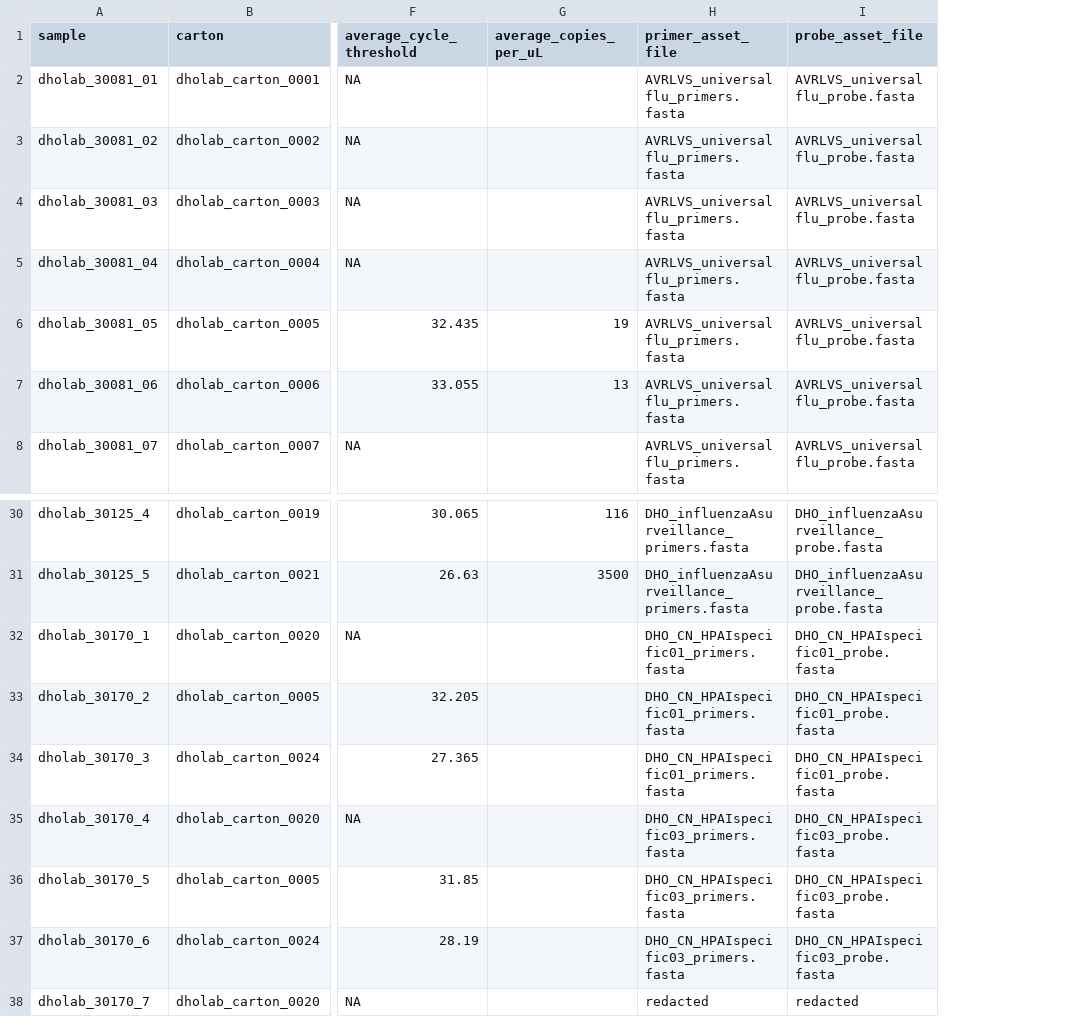
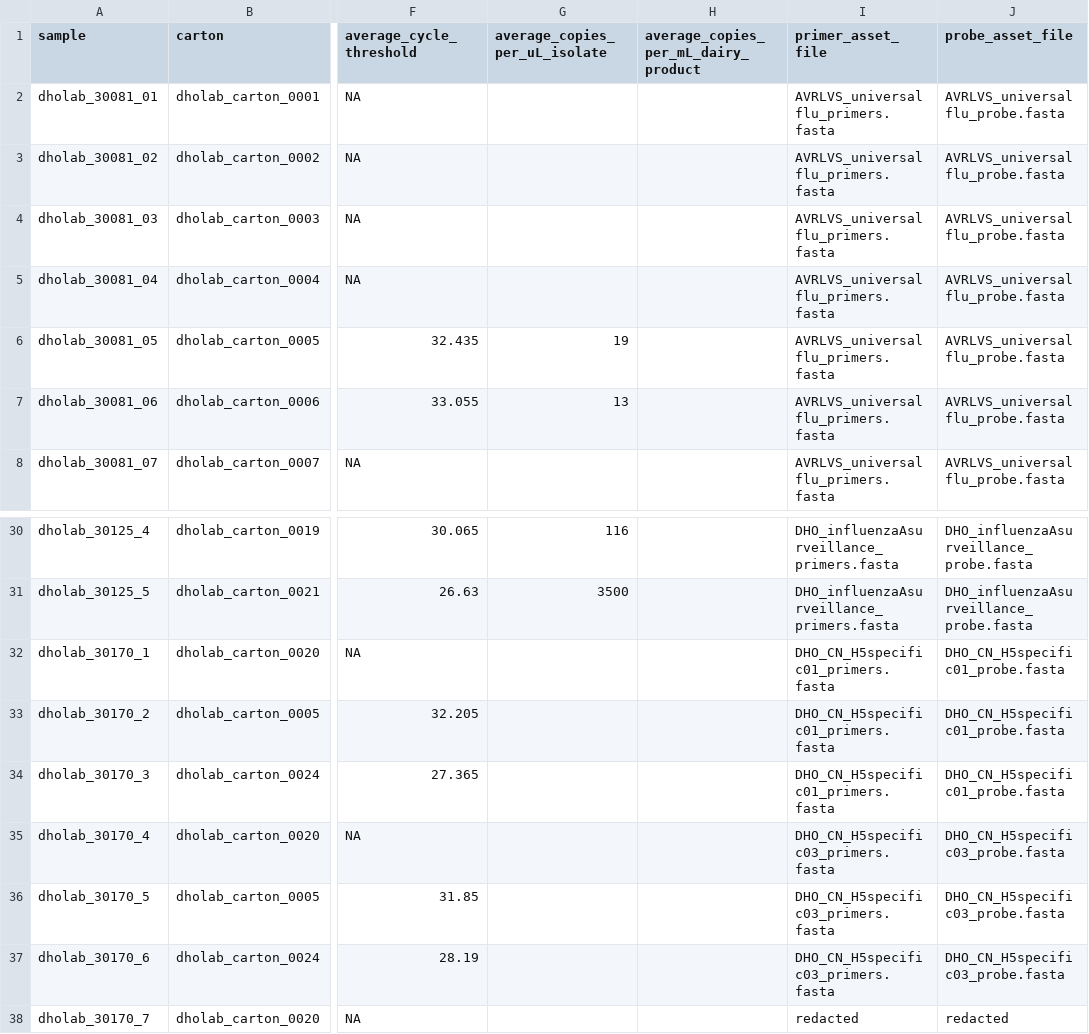
Before and after one commit to dholab/dairy-hpai-monitoring, a TSV file: DETECTION_RESULTS.tsv, drawn as a sheet; only a part is shown, gaps mark what is left out; addresses are those after the commit; the diff covers the shown part only; the diff names each change by its address in the sheet, - before the commit and + after, or states it on an @@ line.

```diff
--- a/DETECTION_RESULTS.tsv
+++ b/DETECTION_RESULTS.tsv
+column H, row 1: average_copies_per_mL_dairy_product
-G1: average_copies_per_uL
+G1: average_copies_per_uL_isolate
-I32:I34 (primer_asset_file): DHO_CN_HPAIspecific01_primers.fasta
+I32:I34 (primer_asset_file): DHO_CN_H5specific01_primers.fasta
-J32:J34 (probe_asset_file): DHO_CN_HPAIspecific01_probe.fasta
+J32:J34 (probe_asset_file): DHO_CN_H5specific01_probe.fasta
-I35:I37 (primer_asset_file): DHO_CN_HPAIspecific03_primers.fasta
+I35:I37 (primer_asset_file): DHO_CN_H5specific03_primers.fasta
-J35:J37 (probe_asset_file): DHO_CN_HPAIspecific03_probe.fasta
+J35:J37 (probe_asset_file): DHO_CN_H5specific03_probe.fasta
```
Also changed, not shown: 40 edited cells elsewhere in this file, assets/proposal_template.tsv, 10 other files.
